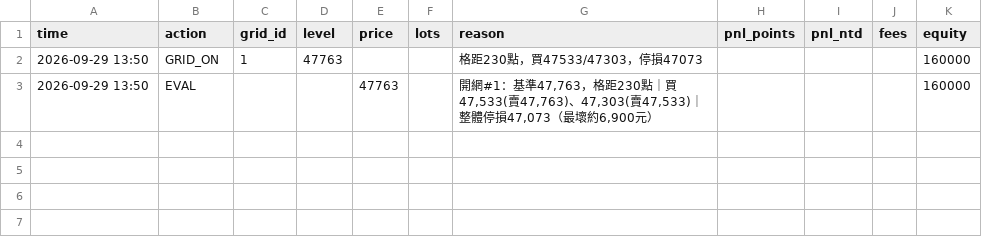
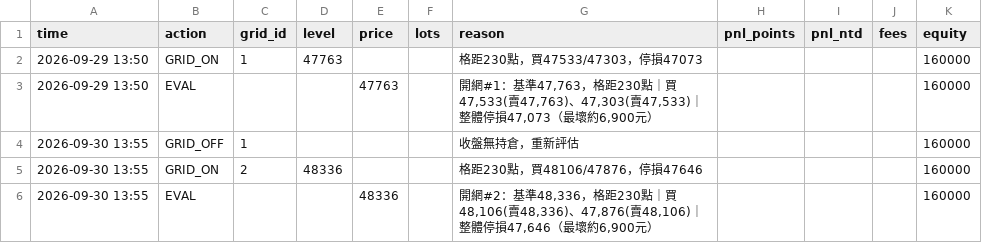
Before and after one commit to kk0507/TMF-night-report, a CSV file: grid_trades.csv, drawn as a sheet; the diff names each change by its address in the sheet, - before the commit and + after, or states it on an @@ line.

```diff
--- a/grid_trades.csv
+++ b/grid_trades.csv
+row 4: 2026-09-30 13:55 | GRID_OFF | 1 |  |  |  | 收盤無持倉，重新評估 |  |  |  | 160000
+row 5: 2026-09-30 13:55 | GRID_ON | 2 | 48336 |  |  | 格距230點，買48106/47876，停損47646 |  |  |  | 160000
+row 6: 2026-09-30 13:55 | EVAL |  |  | 48336 |  | 開網#2：基準48,336，格距230點｜買 48,106(賣48,336)、47,876(賣48,106)｜整體停損47,646（最壞約6,900元） |  |  |  | 160000
```
Also changed, not shown: 6 other files.
